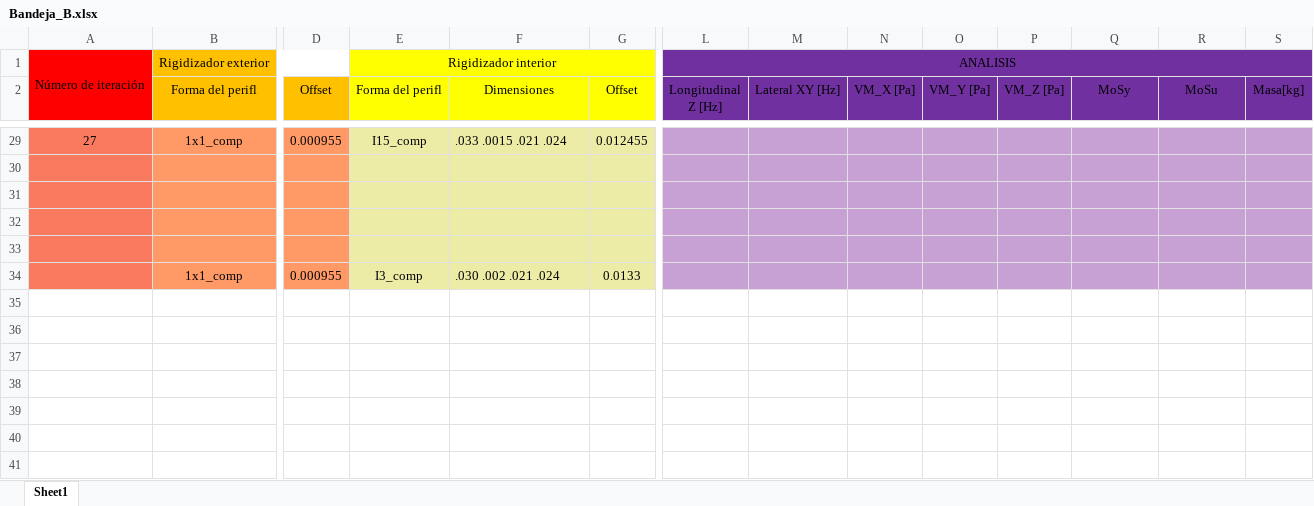
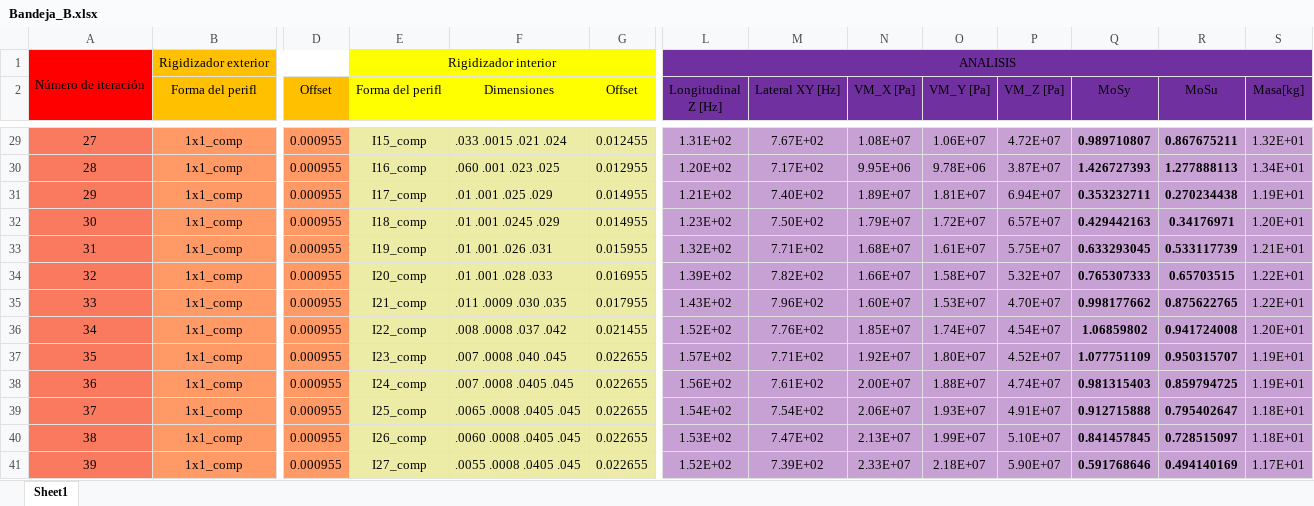
Before and after one commit to temisAP/Practica2_EUE, an Excel workbook: Bandeja_B/Bandeja_B.xlsx, sheet Sheet1, drawn as a sheet; only a part is shown, gaps mark what is left out; values as stored, in another font and other column widths than the file's, no borders; conditional formats not drawn; addresses are those after the commit; rows hold the shown columns only; the diff covers the shown part only; the diff names each change by its address in the sheet, - before the commit and + after, or states it on an @@ line.

```diff
--- a/Bandeja_B/Bandeja_B.xlsx (sheet Sheet1)
+++ b/Bandeja_B/Bandeja_B.xlsx (sheet Sheet1)
-L29 (Longitudinal Z [Hz]): (empty)
+L29 (Longitudinal Z [Hz]): 1.31E+02
-M29 (Lateral XY [Hz]): (empty)
+M29 (Lateral XY [Hz]): 7.67E+02
-N29 (VM_X [Pa]): (empty)
+N29 (VM_X [Pa]): 1.08E+07
-O29 (VM_Y [Pa]): (empty)
+O29 (VM_Y [Pa]): 1.06E+07
-P29 (VM_Z [Pa]): (empty)
+P29 (VM_Z [Pa]): 4.72E+07
-Q29 (MoSy): (empty)
+Q29 (MoSy): 0.989710807
-R29 (MoSu): (empty)
+R29 (MoSu): 0.867675211
-S29 (Masa[kg]): (empty)
+S29 (Masa[kg]): 1.32E+01
-row 30: (empty)
+row 30: 28 | 1x1_comp | 0.000955 | I16_comp | .060 .001 .023 .025 | 0.012955 | 1.20E+02 | 7.17E+02 | 9.95E+06 | 9.78E+06 | 3.87E+07 | 1.426727393 | 1.277888113 | 1.34E+01
-row 31: (empty)
+row 31: 29 | 1x1_comp | 0.000955 | I17_comp | .01 .001 .025 .029 | 0.014955 | 1.21E+02 | 7.40E+02 | 1.89E+07 | 1.81E+07 | 6.94E+07 | 0.353232711 | 0.270234438 | 1.19E+01
-row 32: (empty)
+row 32: 30 | 1x1_comp | 0.000955 | I18_comp | .01 .001 .0245 .029 | 0.014955 | 1.23E+02 | 7.50E+02 | 1.79E+07 | 1.72E+07 | 6.57E+07 | 0.429442163 | 0.34176971 | 1.20E+01
-row 33: (empty)
+row 33: 31 | 1x1_comp | 0.000955 | I19_comp | .01 .001 .026 .031 | 0.015955 | 1.32E+02 | 7.71E+02 | 1.68E+07 | 1.61E+07 | 5.75E+07 | 0.633293045 | 0.533117739 | 1.21E+01
+row 34: 32 | 1x1_comp | 0.000955 | I20_comp | .01 .001 .028 .033 | 0.016955 | 1.39E+02 | 7.82E+02 | 1.66E+07 | 1.58E+07 | 5.32E+07 | 0.765307333 | 0.65703515 | 1.22E+01
+row 35: 33 | 1x1_comp | 0.000955 | I21_comp | .011 .0009 .030 .035 | 0.017955 | 1.43E+02 | 7.96E+02 | 1.60E+07 | 1.53E+07 | 4.70E+07 | 0.998177662 | 0.875622765 | 1.22E+01
+row 36: 34 | 1x1_comp | 0.000955 | I22_comp | .008 .0008 .037 .042 | 0.021455 | 1.52E+02 | 7.76E+02 | 1.85E+07 | 1.74E+07 | 4.54E+07 | 1.06859802 | 0.941724008 | 1.20E+01
@@ column A renumbered in row 37 @@
-E37 (Forma del perifl): I3_comp
+E37 (Forma del perifl): I23_comp
-F37 (Dimensiones): .030 .002 .021 .024
+F37 (Dimensiones): .007 .0008 .040 .045
-G37 (Offset): 0.0133
+G37 (Offset): 0.022655
-L37 (Longitudinal Z [Hz]): (empty)
+L37 (Longitudinal Z [Hz]): 1.57E+02
-M37 (Lateral XY [Hz]): (empty)
+M37 (Lateral XY [Hz]): 7.71E+02
-N37 (VM_X [Pa]): (empty)
+N37 (VM_X [Pa]): 1.92E+07
-O37 (VM_Y [Pa]): (empty)
+O37 (VM_Y [Pa]): 1.80E+07
-P37 (VM_Z [Pa]): (empty)
+P37 (VM_Z [Pa]): 4.52E+07
-Q37 (MoSy): (empty)
+Q37 (MoSy): 1.077751109
-R37 (MoSu): (empty)
+R37 (MoSu): 0.950315707
-S37 (Masa[kg]): (empty)
+S37 (Masa[kg]): 1.19E+01
+row 38: 36 | 1x1_comp | 0.000955 | I24_comp | .007 .0008 .0405 .045 | 0.022655 | 1.56E+02 | 7.61E+02 | 2.00E+07 | 1.88E+07 | 4.74E+07 | 0.981315403 | 0.859794725 | 1.19E+01
+row 39: 37 | 1x1_comp | 0.000955 | I25_comp | .0065 .0008 .0405 .045 | 0.022655 | 1.54E+02 | 7.54E+02 | 2.06E+07 | 1.93E+07 | 4.91E+07 | 0.912715888 | 0.795402647 | 1.18E+01
+row 40: 38 | 1x1_comp | 0.000955 | I26_comp | .0060 .0008 .0405 .045 | 0.022655 | 1.53E+02 | 7.47E+02 | 2.13E+07 | 1.99E+07 | 5.10E+07 | 0.841457845 | 0.728515097 | 1.18E+01
+row 41: 39 | 1x1_comp | 0.000955 | I27_comp | .0055 .0008 .0405 .045 | 0.022655 | 1.52E+02 | 7.39E+02 | 2.33E+07 | 2.18E+07 | 5.90E+07 | 0.591768646 | 0.494140169 | 1.17E+01
```
Also changed, not shown: 64 edited cells elsewhere in this sheet, formulas that keep their value, 24 other files.
